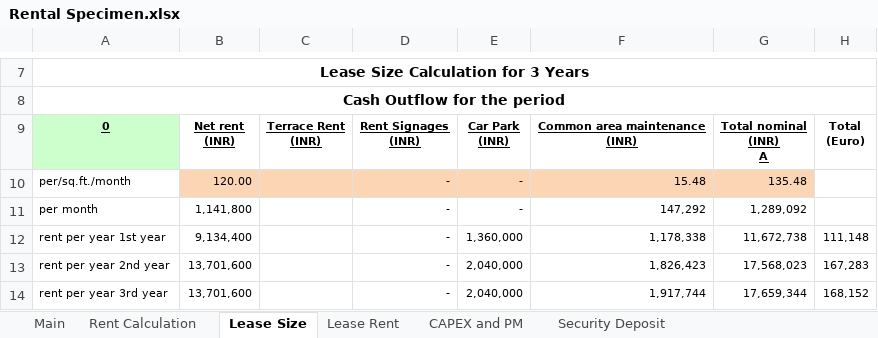
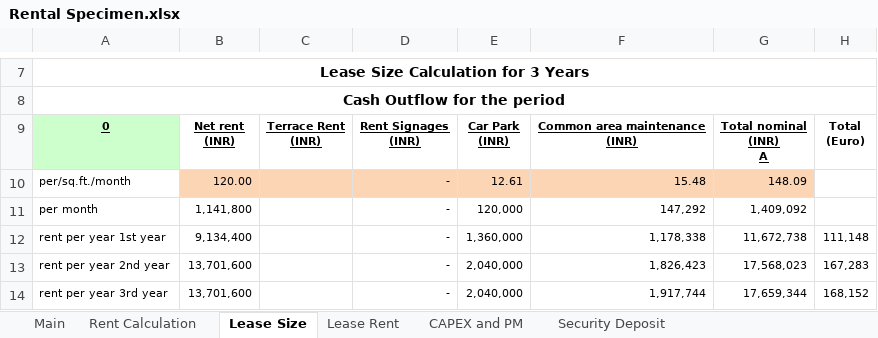
Before and after one commit to NarendraReddy077/rental-automation, an Excel workbook: artifacts/Rental Specimen.xlsx, sheet Lease Size, drawn as a sheet; only a part is shown, gaps mark what is left out; values as stored, in another font and other column widths than the file's, no borders; conditional formats not drawn; the diff names each change by its address in the sheet, - before the commit and + after, or states it on an @@ line.

```diff
--- a/artifacts/Rental Specimen.xlsx (sheet Lease Size)
+++ b/artifacts/Rental Specimen.xlsx (sheet Lease Size)
-E10: -
+E10: 12.61
-G10: 135.48
+G10: 148.09
-E11: -
+E11: 120,000
-G11: 1,289,092
+G11: 1,409,092
```
Also changed, not shown: sheet Rent Calculation, artifacts/input.xlsx, artifacts/input_template.xlsx.
